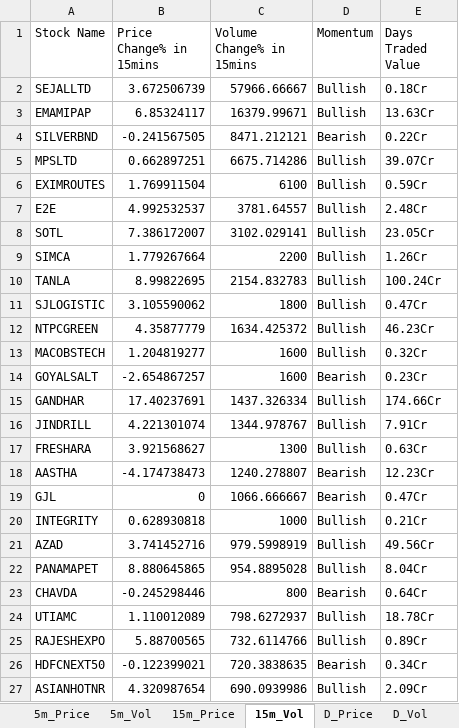
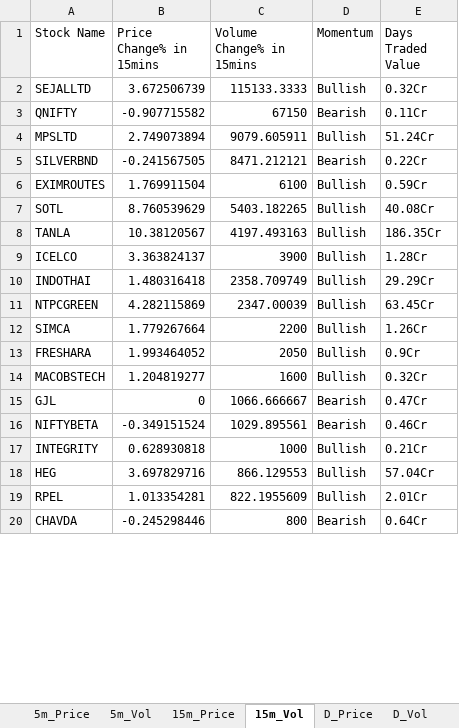
Before and after one commit to srbsharma92/priceAction2, an Excel workbook: data/live_data.xlsx, sheet 15m_Vol, drawn as a sheet; only a part is shown; values as stored, in another font and other column widths than the file's, no borders; removed rows and columns are numbered as before the commit, all else as after; the diff covers the shown part only; the diff names each change by its address in the sheet, - before the commit and + after, or states it on an @@ line.

```diff
--- a/data/live_data.xlsx (sheet 15m_Vol)
+++ b/data/live_data.xlsx (sheet 15m_Vol)
-C2 (Volume Change% in 15mins): 57966.66667
+C2 (Volume Change% in 15mins): 115133.3333
-E2 (Days Traded Value): 0.18Cr
+E2 (Days Traded Value): 0.32Cr
-row 3: EMAMIPAP | 6.85324117 | 16379.99671 | Bullish | 13.63Cr
+row 3: QNIFTY | -0.907715582 | 67150 | Bearish | 0.11Cr
+row 4: MPSLTD | 2.749073894 | 9079.605911 | Bullish | 51.24Cr
-row 5: MPSLTD | 0.662897251 | 6675.714286 | Bullish | 39.07Cr
-row 7: E2E | 4.992532537 | 3781.64557 | Bullish | 2.48Cr
-B7 (Price Change% in 15mins): 7.386172007
+B7 (Price Change% in 15mins): 8.760539629
-C7 (Volume Change% in 15mins): 3102.029141
+C7 (Volume Change% in 15mins): 5403.182265
-E7 (Days Traded Value): 23.05Cr
+E7 (Days Traded Value): 40.08Cr
+row 8: TANLA | 10.38120567 | 4197.493163 | Bullish | 186.35Cr
+row 9: ICELCO | 3.363824137 | 3900 | Bullish | 1.28Cr
+row 10: INDOTHAI | 1.480316418 | 2358.709749 | Bullish | 29.29Cr
+row 11: NTPCGREEN | 4.282115869 | 2347.00039 | Bullish | 63.45Cr
-row 10: TANLA | 8.99822695 | 2154.832783 | Bullish | 100.24Cr
-row 11: SJLOGISTIC | 3.105590062 | 1800 | Bullish | 0.47Cr
-row 12: NTPCGREEN | 4.35877779 | 1634.425372 | Bullish | 46.23Cr
+row 13: FRESHARA | 1.993464052 | 2050 | Bullish | 0.9Cr
-row 14: GOYALSALT | -2.654867257 | 1600 | Bearish | 0.23Cr
-row 15: GANDHAR | 17.40237691 | 1437.326334 | Bullish | 174.66Cr
-row 16: JINDRILL | 4.221301074 | 1344.978767 | Bullish | 7.91Cr
-row 17: FRESHARA | 3.921568627 | 1300 | Bullish | 0.63Cr
-row 18: AASTHA | -4.174738473 | 1240.278807 | Bearish | 12.23Cr
+row 16: NIFTYBETA | -0.349151524 | 1029.895561 | Bearish | 0.46Cr
-row 21: AZAD | 3.741452716 | 979.5998919 | Bullish | 49.56Cr
-row 22: PANAMAPET | 8.880645865 | 954.8895028 | Bullish | 8.04Cr
+row 18: HEG | 3.697829716 | 866.129553 | Bullish | 57.04Cr
+row 19: RPEL | 1.013354281 | 822.1955609 | Bullish | 2.01Cr
-row 24: UTIAMC | 1.110012089 | 798.6272937 | Bullish | 18.78Cr
-row 25: RAJESHEXPO | 5.88700565 | 732.6114766 | Bullish | 0.89Cr
-row 26: HDFCNEXT50 | -0.122399021 | 720.3838635 | Bearish | 0.34Cr
-row 27: ASIANHOTNR | 4.320987654 | 690.0939986 | Bullish | 2.09Cr
```
Also changed, not shown: 13 added rows, 10 removed rows and 3 edited cells elsewhere in this sheet, sheet 15m_Price, sheet D_Price, sheet 5m_Price, sheet 5m_Vol, sheet Opening, sheet D_Vol, 1 more sheet.
